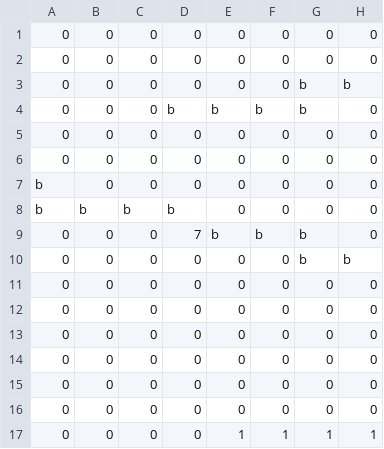
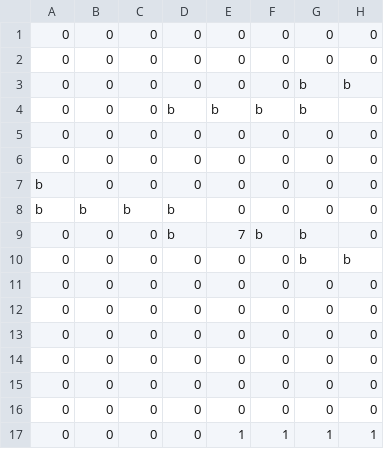
Before and after one commit to cpsc436-pandaxpress/CPSC436-Project, a CSV file: data/levels/vlevel_19.csv, drawn as a sheet; only a part is shown; the diff names each change by its address in the sheet, - before the commit and + after, or states it on an @@ line.

```diff
--- a/data/levels/vlevel_19.csv
+++ b/data/levels/vlevel_19.csv
-D9: 7
+D9: b
-E9: b
+E9: 7
```
Also changed, not shown: data/levels/level_15.csv.
